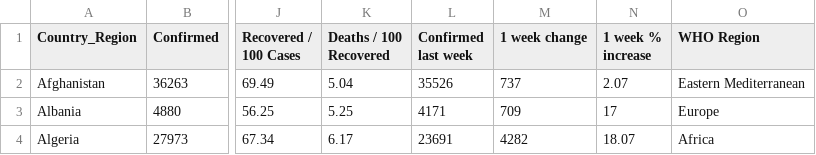
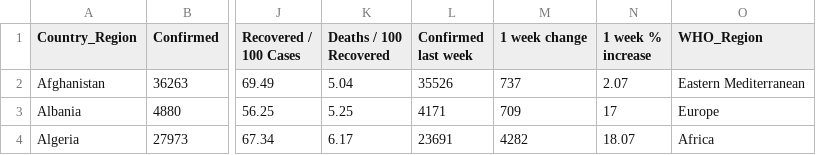
Before and after one commit to Arpan-tech-create/Exploratory_Data_Analysis, a CSV file: country_wise_latest.csv, drawn as a sheet; only a part is shown, gaps mark what is left out; the diff names each change by its address in the sheet, - before the commit and + after, or states it on an @@ line.

```diff
--- a/country_wise_latest.csv
+++ b/country_wise_latest.csv
-O1: WHO Region
+O1: WHO_Region
```
Also changed, not shown: 3 other files.
